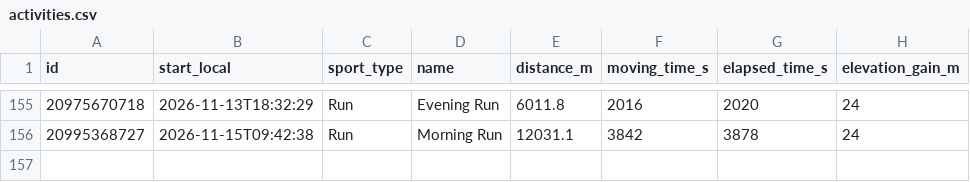
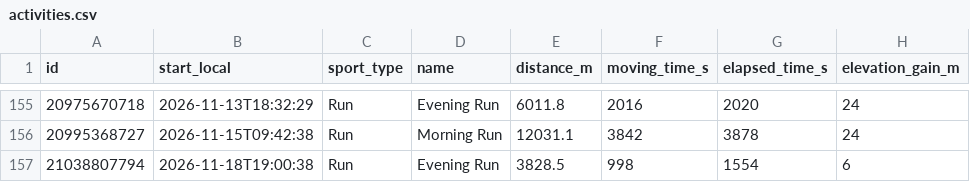
Before and after one commit to sen-kaustav/strava-dashboard, a CSV file: public/data/activities.csv, drawn as a sheet; only a part is shown, gaps mark what is left out.

```diff
--- a/public/data/activities.csv
+++ b/public/data/activities.csv
@@ -156 +156,2 @@ id,start_local,sport_type,name,distance_m,moving_time_s,elapsed_time_s,elevation
 20995368727,2026-11-15T09:42:38,Run,Morning Run,12031.1,3842,3878,24
+21038807794,2026-11-18T19:00:38,Run,Evening Run,3828.5,998,1554,6
```
